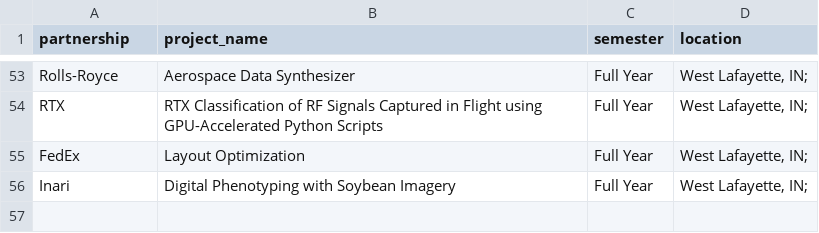
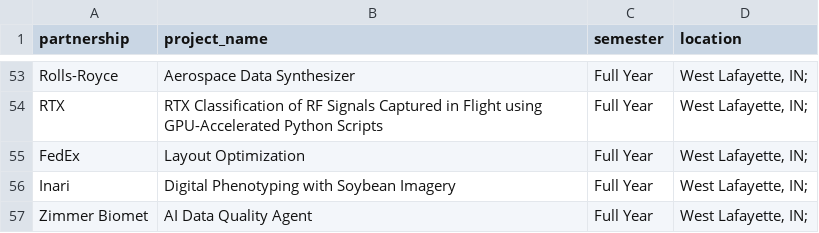
Before and after one commit to nmchong/tdm-crp-monitor, a CSV file: seen_projects.csv, drawn as a sheet; only a part is shown, gaps mark what is left out; the diff names each change by its address in the sheet, - before the commit and + after, or states it on an @@ line.

```diff
--- a/seen_projects.csv
+++ b/seen_projects.csv
+row 57: Zimmer Biomet | AI Data Quality Agent | Full Year | West Lafayette, IN;
```
